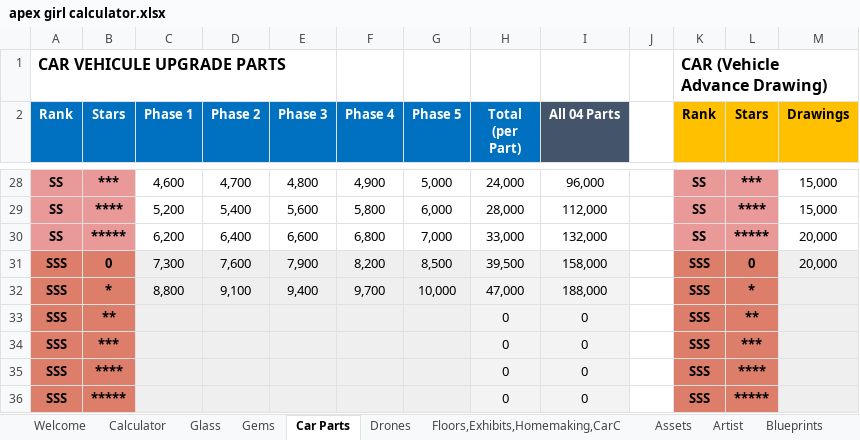
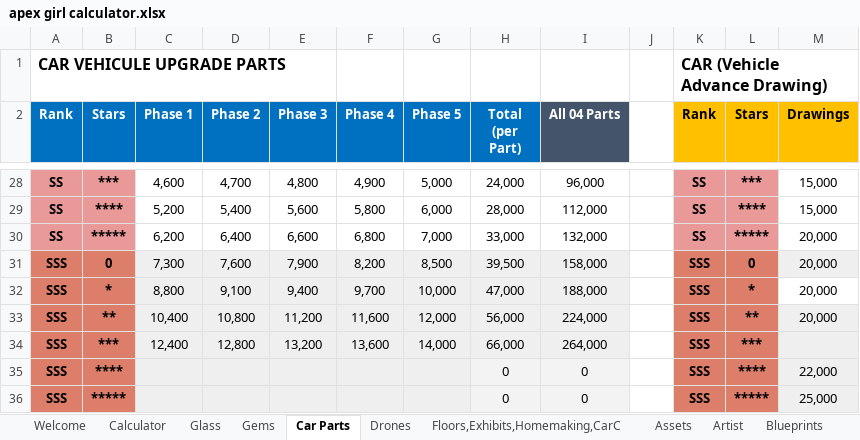
Before and after one commit to IamClumsy/apexgirlcalculator, an Excel workbook: src/apex girl calculator.xlsx, sheet Car Parts, drawn as a sheet; only a part is shown, gaps mark what is left out; values as stored, in another font and other column widths than the file's, no borders; charts and pictures not drawn; removed rows and columns are numbered as before the commit, all else as after; the diff names each change by its address in the sheet, - before the commit and + after, or states it on an @@ line.

```diff
--- a/src/apex girl calculator.xlsx (sheet Car Parts)
+++ b/src/apex girl calculator.xlsx (sheet Car Parts)
-M32 (Drawings): (empty)
+M32 (Drawings): 20,000
-M32 fill: #EFEFEF
+M32 fill: none
-row 33: SSS | ** |  |  |  |  |  | 0 | 0 |  | SSS | **
-row 34: SSS | *** |  |  |  |  |  | 0 | 0 |  | SSS | ***
+row 33: SSS | ** | 10,400 | 10,800 | 11,200 | 11,600 | 12,000 | 56,000 | 224,000 |  | SSS | ** | 20,000
+row 34: SSS | *** | 12,400 | 12,800 | 13,200 | 13,600 | 14,000 | 66,000 | 264,000 |  | SSS | ***
-M35 (Drawings): (empty)
+M35 (Drawings): 22,000
-M36 (Drawings): (empty)
+M36 (Drawings): 25,000
```
Also changed, not shown: sheet Blueprints, sheet Calculator, formulas that keep their value.
